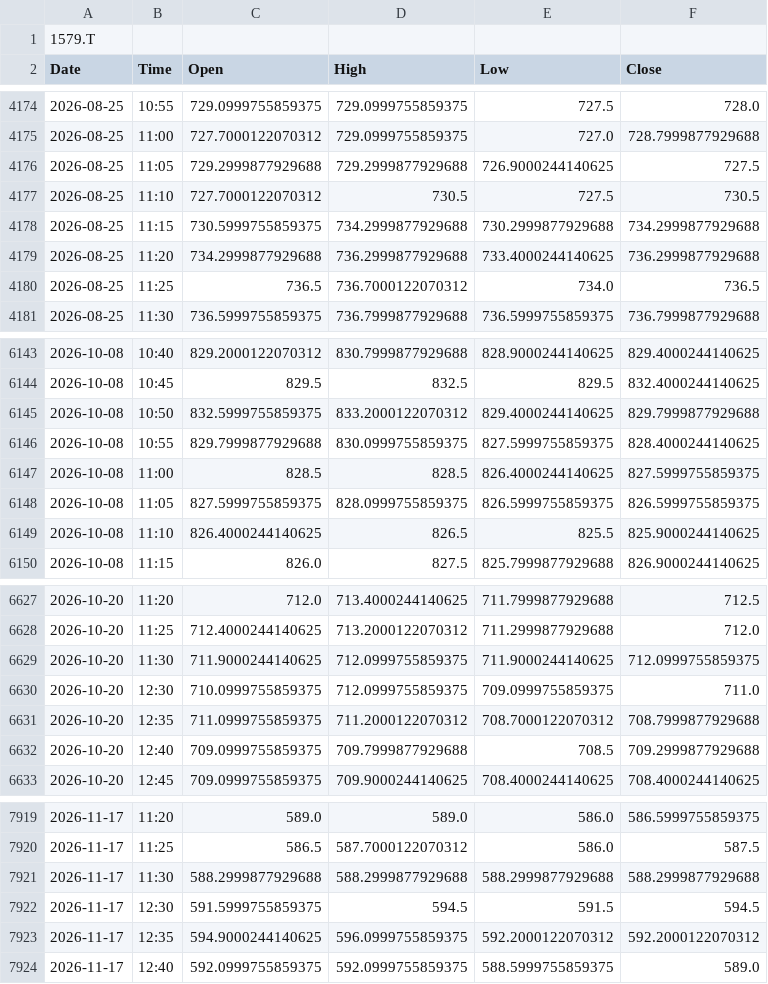
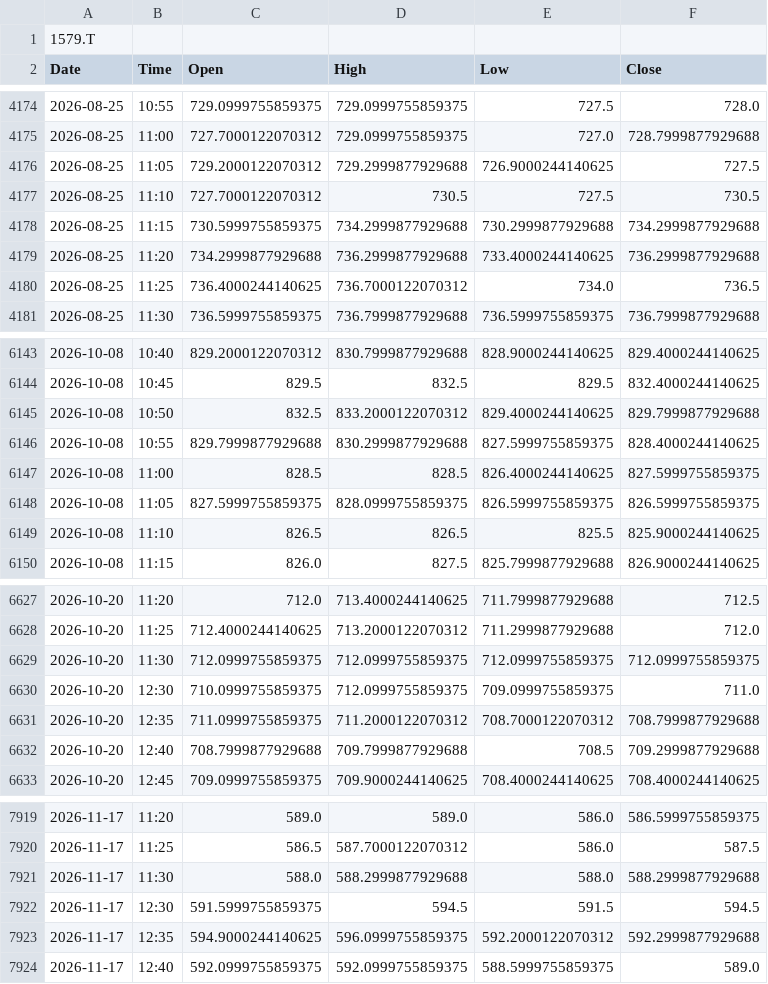
Before and after one commit to kueihuagh/csv, a CSV file: data/etf1579_5min.csv, drawn as a sheet; only a part is shown, gaps mark what is left out; the diff covers the shown part only.

```diff
--- a/data/etf1579_5min.csv
+++ b/data/etf1579_5min.csv
@@ -4175,3 +4175,3 @@ Date,Time,Open,High,Low,Close
 2026-08-25,11:00,727.7000122070312,729.0999755859375,727.0,728.7999877929688
-2026-08-25,11:05,729.2999877929688,729.2999877929688,726.9000244140625,727.5
+2026-08-25,11:05,729.2000122070312,729.2999877929688,726.9000244140625,727.5
 2026-08-25,11:10,727.7000122070312,730.5,727.5,730.5
@@ -4179,3 +4179,3 @@ Date,Time,Open,High,Low,Close
 2026-08-25,11:20,734.2999877929688,736.2999877929688,733.4000244140625,736.2999877929688
-2026-08-25,11:25,736.5,736.7000122070312,734.0,736.5
+2026-08-25,11:25,736.4000244140625,736.7000122070312,734.0,736.5
 2026-08-25,11:30,736.5999755859375,736.7999877929688,736.5999755859375,736.7999877929688
@@ -6144,7 +6144,7 @@ Date,Time,Open,High,Low,Close
 2026-10-08,10:45,829.5,832.5,829.5,832.4000244140625
-2026-10-08,10:50,832.5999755859375,833.2000122070312,829.4000244140625,829.7999877929688
-2026-10-08,10:55,829.7999877929688,830.0999755859375,827.5999755859375,828.4000244140625
+2026-10-08,10:50,832.5,833.2000122070312,829.4000244140625,829.7999877929688
+2026-10-08,10:55,829.7999877929688,830.2999877929688,827.5999755859375,828.4000244140625
 2026-10-08,11:00,828.5,828.5,826.4000244140625,827.5999755859375
 2026-10-08,11:05,827.5999755859375,828.0999755859375,826.5999755859375,826.5999755859375
-2026-10-08,11:10,826.4000244140625,826.5,825.5,825.9000244140625
+2026-10-08,11:10,826.5,826.5,825.5,825.9000244140625
 2026-10-08,11:15,826.0,827.5,825.7999877929688,826.9000244140625
@@ -6628,6 +6628,6 @@ Date,Time,Open,High,Low,Close
 2026-10-20,11:25,712.4000244140625,713.2000122070312,711.2999877929688,712.0
-2026-10-20,11:30,711.9000244140625,712.0999755859375,711.9000244140625,712.0999755859375
+2026-10-20,11:30,712.0999755859375,712.0999755859375,712.0999755859375,712.0999755859375
 2026-10-20,12:30,710.0999755859375,712.0999755859375,709.0999755859375,711.0
 2026-10-20,12:35,711.0999755859375,711.2000122070312,708.7000122070312,708.7999877929688
-2026-10-20,12:40,709.0999755859375,709.7999877929688,708.5,709.2999877929688
+2026-10-20,12:40,708.7999877929688,709.7999877929688,708.5,709.2999877929688
 2026-10-20,12:45,709.0999755859375,709.9000244140625,708.4000244140625,708.4000244140625
@@ -7920,5 +7920,5 @@ Date,Time,Open,High,Low,Close
 2026-11-17,11:25,586.5,587.7000122070312,586.0,587.5
-2026-11-17,11:30,588.2999877929688,588.2999877929688,588.2999877929688,588.2999877929688
+2026-11-17,11:30,588.0,588.2999877929688,588.0,588.2999877929688
 2026-11-17,12:30,591.5999755859375,594.5,591.5,594.5
-2026-11-17,12:35,594.9000244140625,596.0999755859375,592.2000122070312,592.2000122070312
+2026-11-17,12:35,594.9000244140625,596.0999755859375,592.2000122070312,592.2999877929688
 2026-11-17,12:40,592.0999755859375,592.0999755859375,588.5999755859375,589.0
```
Also changed, not shown: 135 edited cells elsewhere in this file, data/etf1357_5min.csv, data/n225_5min.csv, 4 other files.
